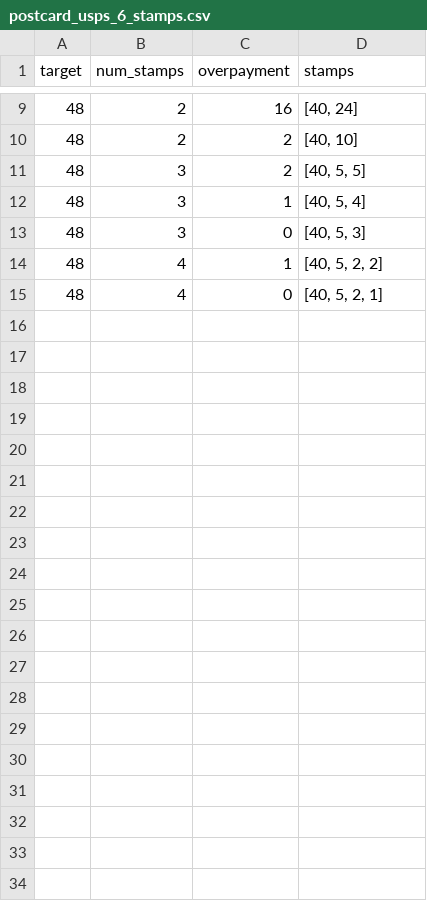
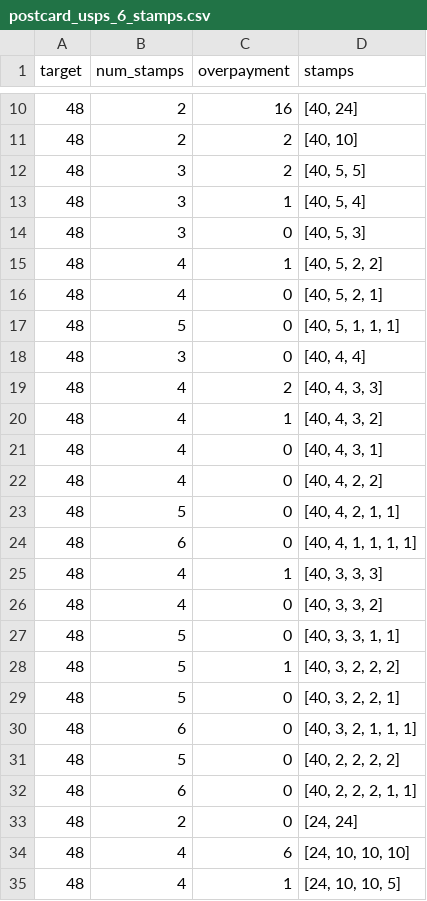
Before and after one commit to lomky/valid_postage, a CSV file: data/postcard_usps_6_stamps.csv, drawn as a sheet; only a part is shown, gaps mark what is left out; the diff covers the shown part only; the diff names each change by its address in the sheet, - before the commit and + after, or states it on an @@ line.

```diff
--- a/data/postcard_usps_6_stamps.csv
+++ b/data/postcard_usps_6_stamps.csv
+row 17: 48 | 5 | 0 | [40, 5, 1, 1, 1]
+row 18: 48 | 3 | 0 | [40, 4, 4]
+row 19: 48 | 4 | 2 | [40, 4, 3, 3]
+row 20: 48 | 4 | 1 | [40, 4, 3, 2]
+row 21: 48 | 4 | 0 | [40, 4, 3, 1]
+row 22: 48 | 4 | 0 | [40, 4, 2, 2]
+row 23: 48 | 5 | 0 | [40, 4, 2, 1, 1]
+row 24: 48 | 6 | 0 | [40, 4, 1, 1, 1, 1]
+row 25: 48 | 4 | 1 | [40, 3, 3, 3]
+row 26: 48 | 4 | 0 | [40, 3, 3, 2]
+row 27: 48 | 5 | 0 | [40, 3, 3, 1, 1]
+row 28: 48 | 5 | 1 | [40, 3, 2, 2, 2]
+row 29: 48 | 5 | 0 | [40, 3, 2, 2, 1]
+row 30: 48 | 6 | 0 | [40, 3, 2, 1, 1, 1]
+row 31: 48 | 5 | 0 | [40, 2, 2, 2, 2]
+row 32: 48 | 6 | 0 | [40, 2, 2, 2, 1, 1]
+row 33: 48 | 2 | 0 | [24, 24]
+row 34: 48 | 4 | 6 | [24, 10, 10, 10]
+row 35: 48 | 4 | 1 | [24, 10, 10, 5]
```
Also changed, not shown: 31 added rows elsewhere in this file, data/letter_usps_6_stamps.csv, 2 other files.
